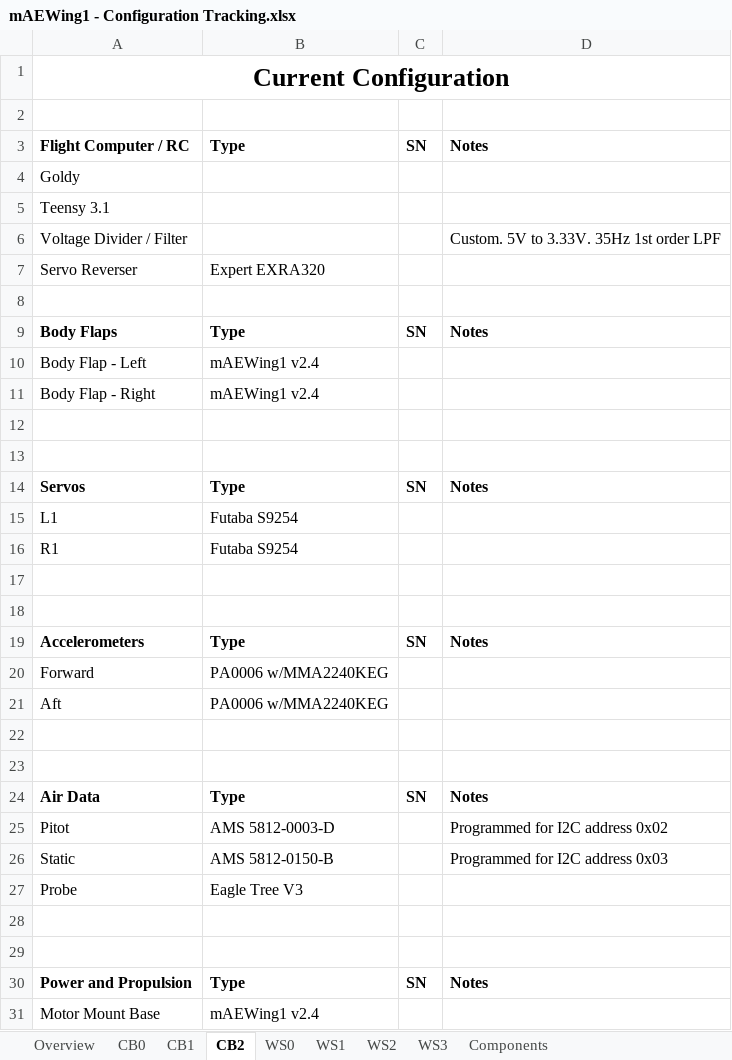
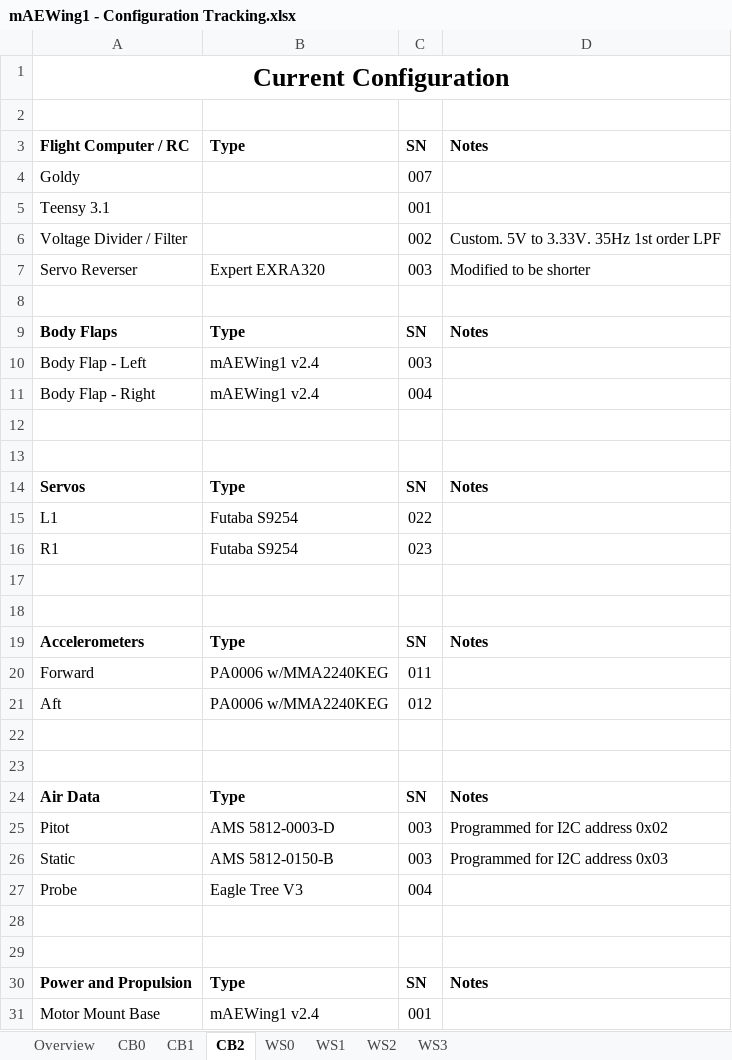
Before and after one commit to zhaowei0566/mAEWing1, an Excel workbook: Design/CAD/mAEWing1 - Configuration Tracking.xlsx, sheet CB2, drawn as a sheet; only a part is shown; values as stored, in another font and other column widths than the file's, no borders; the diff covers the shown part only; the diff names each change by its address in the sheet, - before the commit and + after, or states it on an @@ line.

```diff
--- a/Design/CAD/mAEWing1 - Configuration Tracking.xlsx (sheet CB2)
+++ b/Design/CAD/mAEWing1 - Configuration Tracking.xlsx (sheet CB2)
-sheet tab: Components
-C4: (empty)
+C4: 007
-C5: (empty)
+C5: 001
-C6: (empty)
+C6: 002
-C7: (empty)
+C7: 003
-D7: (empty)
+D7: Modified to be shorter
-C10: (empty)
+C10: 003
-C11: (empty)
+C11: 004
-C15: (empty)
+C15: 022
-C16: (empty)
+C16: 023
-C20: (empty)
+C20: 011
-C21: (empty)
+C21: 012
-C25:C26: (empty)
+C25:C26: 003
-C27: (empty)
+C27: 004
-C31: (empty)
+C31: 001
```
Also changed, not shown: 8 edited cells elsewhere in this sheet, sheet WS2, sheet Overview, sheet WS1, sheet CB1.
